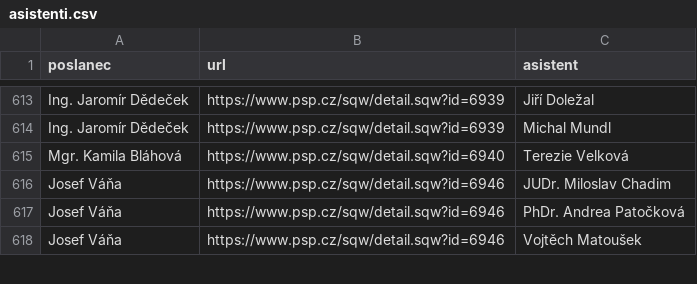
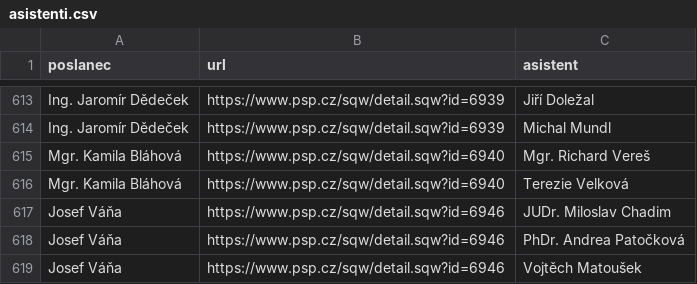
Before and after one commit to kokes/psp-asistenti, a CSV file: asistenti.csv, drawn as a sheet; only a part is shown, gaps mark what is left out; the diff names each change by its address in the sheet, - before the commit and + after, or states it on an @@ line.

```diff
--- a/asistenti.csv
+++ b/asistenti.csv
+row 615: Mgr. Kamila Bláhová | https://www.psp.cz/sqw/detail.sqw?id=6940 | Mgr. Richard Vereš
```
Also changed, not shown: 1 other file.
